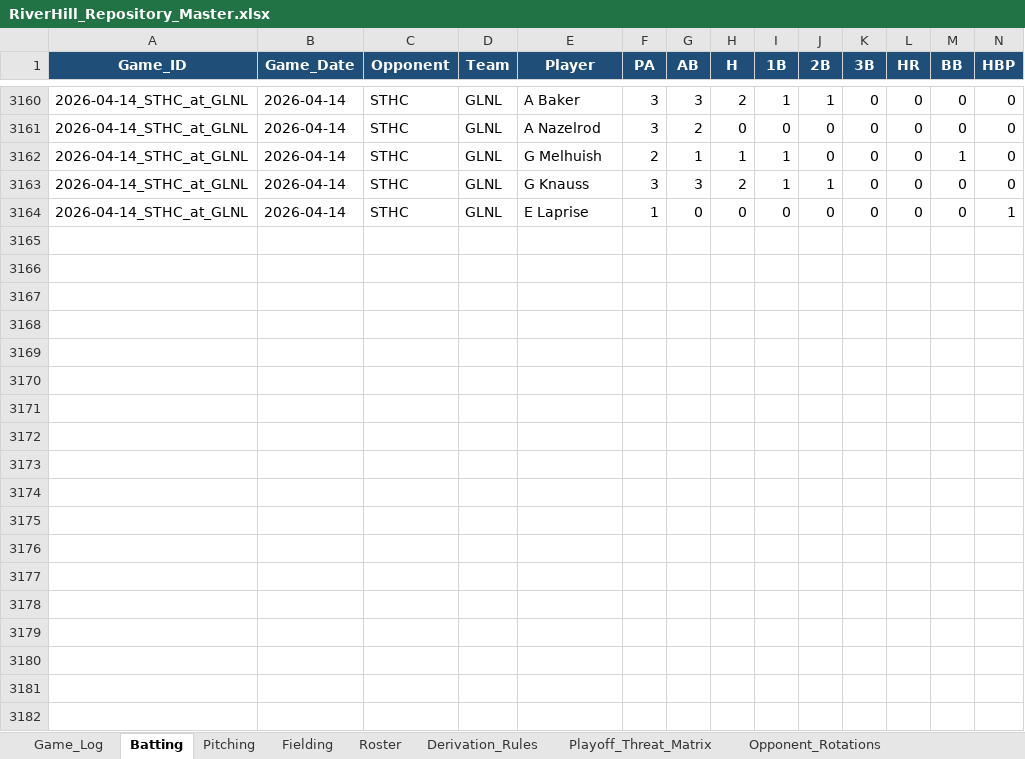
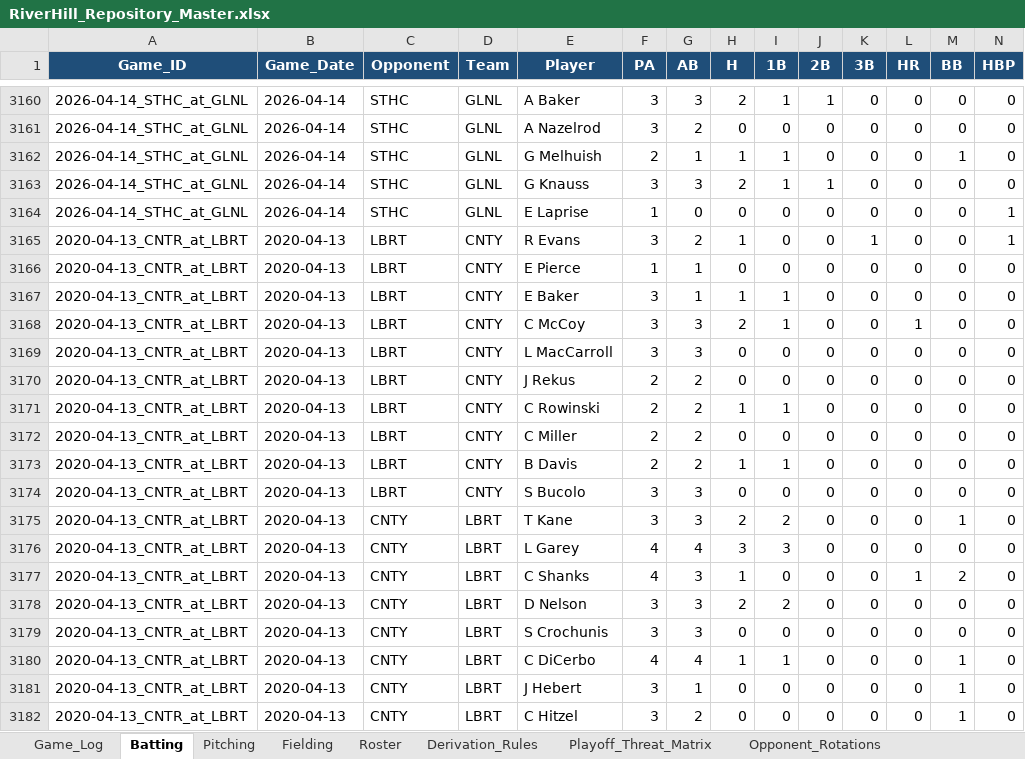
Before and after one commit to hughnorwood/hawks-scouting, an Excel workbook: data/RiverHill_Repository_Master.xlsx, sheet Batting, drawn as a sheet; only a part is shown, gaps mark what is left out; values as stored, in another font and other column widths than the file's, no borders; rows hold the shown columns only; the diff covers the shown part only; the diff names each change by its address in the sheet, - before the commit and + after, or states it on an @@ line.

```diff
--- a/data/RiverHill_Repository_Master.xlsx (sheet Batting)
+++ b/data/RiverHill_Repository_Master.xlsx (sheet Batting)
+row 3165: 2020-04-13_CNTR_at_LBRT | 2020-04-13 | LBRT | CNTY | R Evans | 3 | 2 | 1 | 0 | 0 | 1 | 0 | 0 | 1
+row 3166: 2020-04-13_CNTR_at_LBRT | 2020-04-13 | LBRT | CNTY | E Pierce | 1 | 1 | 0 | 0 | 0 | 0 | 0 | 0 | 0
+row 3167: 2020-04-13_CNTR_at_LBRT | 2020-04-13 | LBRT | CNTY | E Baker | 3 | 1 | 1 | 1 | 0 | 0 | 0 | 0 | 0
+row 3168: 2020-04-13_CNTR_at_LBRT | 2020-04-13 | LBRT | CNTY | C McCoy | 3 | 3 | 2 | 1 | 0 | 0 | 1 | 0 | 0
+row 3169: 2020-04-13_CNTR_at_LBRT | 2020-04-13 | LBRT | CNTY | L MacCarroll | 3 | 3 | 0 | 0 | 0 | 0 | 0 | 0 | 0
+row 3170: 2020-04-13_CNTR_at_LBRT | 2020-04-13 | LBRT | CNTY | J Rekus | 2 | 2 | 0 | 0 | 0 | 0 | 0 | 0 | 0
+row 3171: 2020-04-13_CNTR_at_LBRT | 2020-04-13 | LBRT | CNTY | C Rowinski | 2 | 2 | 1 | 1 | 0 | 0 | 0 | 0 | 0
+row 3172: 2020-04-13_CNTR_at_LBRT | 2020-04-13 | LBRT | CNTY | C Miller | 2 | 2 | 0 | 0 | 0 | 0 | 0 | 0 | 0
+row 3173: 2020-04-13_CNTR_at_LBRT | 2020-04-13 | LBRT | CNTY | B Davis | 2 | 2 | 1 | 1 | 0 | 0 | 0 | 0 | 0
+row 3174: 2020-04-13_CNTR_at_LBRT | 2020-04-13 | LBRT | CNTY | S Bucolo | 3 | 3 | 0 | 0 | 0 | 0 | 0 | 0 | 0
+row 3175: 2020-04-13_CNTR_at_LBRT | 2020-04-13 | CNTY | LBRT | T Kane | 3 | 3 | 2 | 2 | 0 | 0 | 0 | 1 | 0
+row 3176: 2020-04-13_CNTR_at_LBRT | 2020-04-13 | CNTY | LBRT | L Garey | 4 | 4 | 3 | 3 | 0 | 0 | 0 | 0 | 0
+row 3177: 2020-04-13_CNTR_at_LBRT | 2020-04-13 | CNTY | LBRT | C Shanks | 4 | 3 | 1 | 0 | 0 | 0 | 1 | 2 | 0
+row 3178: 2020-04-13_CNTR_at_LBRT | 2020-04-13 | CNTY | LBRT | D Nelson | 3 | 3 | 2 | 2 | 0 | 0 | 0 | 0 | 0
+row 3179: 2020-04-13_CNTR_at_LBRT | 2020-04-13 | CNTY | LBRT | S Crochunis | 3 | 3 | 0 | 0 | 0 | 0 | 0 | 0 | 0
+row 3180: 2020-04-13_CNTR_at_LBRT | 2020-04-13 | CNTY | LBRT | C DiCerbo | 4 | 4 | 1 | 1 | 0 | 0 | 0 | 1 | 0
+row 3181: 2020-04-13_CNTR_at_LBRT | 2020-04-13 | CNTY | LBRT | J Hebert | 3 | 1 | 0 | 0 | 0 | 0 | 0 | 1 | 0
+row 3182: 2020-04-13_CNTR_at_LBRT | 2020-04-13 | CNTY | LBRT | C Hitzel | 3 | 2 | 0 | 0 | 0 | 0 | 0 | 1 | 0
```
Also changed, not shown: 3 added rows elsewhere in this sheet, sheet Pitching, sheet Fielding, sheet Game_Log, 9 other files.
